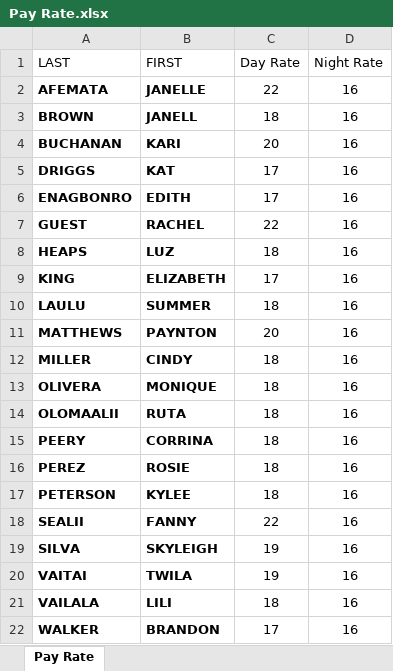
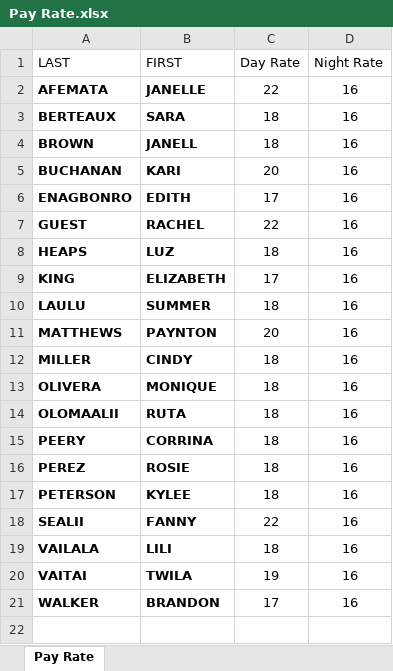
Before and after one commit to mcmullinboy15/GoalHome, an Excel workbook: Pay Rate.xlsx, sheet Pay Rate, drawn as a sheet; values as stored, in another font and other column widths than the file's, no borders; removed rows and columns are numbered as before the commit, all else as after; the diff names each change by its address in the sheet, - before the commit and + after, or states it on an @@ line.

Commit message:
Got new Pay Rate.xlsx

```diff
--- a/Pay Rate.xlsx (sheet Pay Rate)
+++ b/Pay Rate.xlsx (sheet Pay Rate)
+row 3: BERTEAUX | SARA | 18 | 16
-row 5: DRIGGS | KAT | 17 | 16
-row 19: SILVA | SKYLEIGH | 19 | 16
@@ row 21 moved to row 19: VAILALA @@
```
